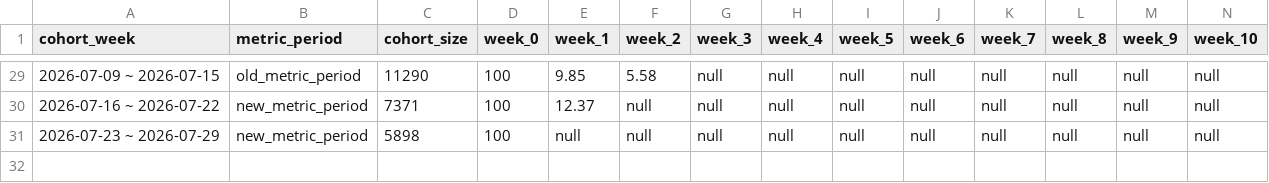
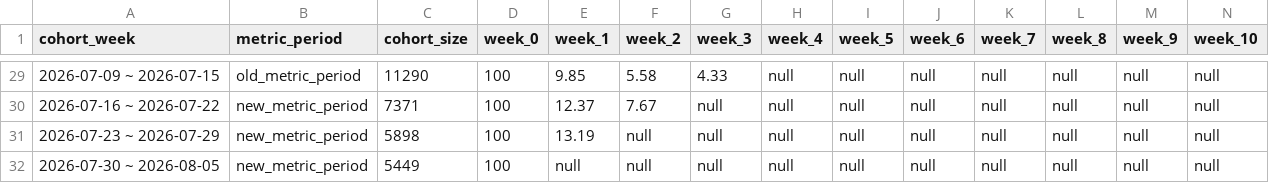
Before and after one commit to shockey0328/czx, a CSV file: 搜索数据看板（周度）/搜索功能留存看板.csv, drawn as a sheet; only a part is shown, gaps mark what is left out; rows hold the shown columns only; the diff covers the shown part only; the diff names each change by its address in the sheet, - before the commit and + after, or states it on an @@ line.

```diff
--- a/搜索数据看板（周度）/搜索功能留存看板.csv
+++ b/搜索数据看板（周度）/搜索功能留存看板.csv
-G29 (week_3): null
+G29 (week_3): 4.33
-F30 (week_2): null
+F30 (week_2): 7.67
-E31 (week_1): null
+E31 (week_1): 13.19
+row 32: 2026-07-30 ~ 2026-08-05 | new_metric_period | 5449 | 100 | null | null | null | null | null | null | null | null | null | null
```
Also changed, not shown: 27 edited cells elsewhere in this file, 搜索数据看板（周度）/搜索次数转化率.csv, 搜索数据看板（周度）/搜索用户转化率.csv, 54 other files.
